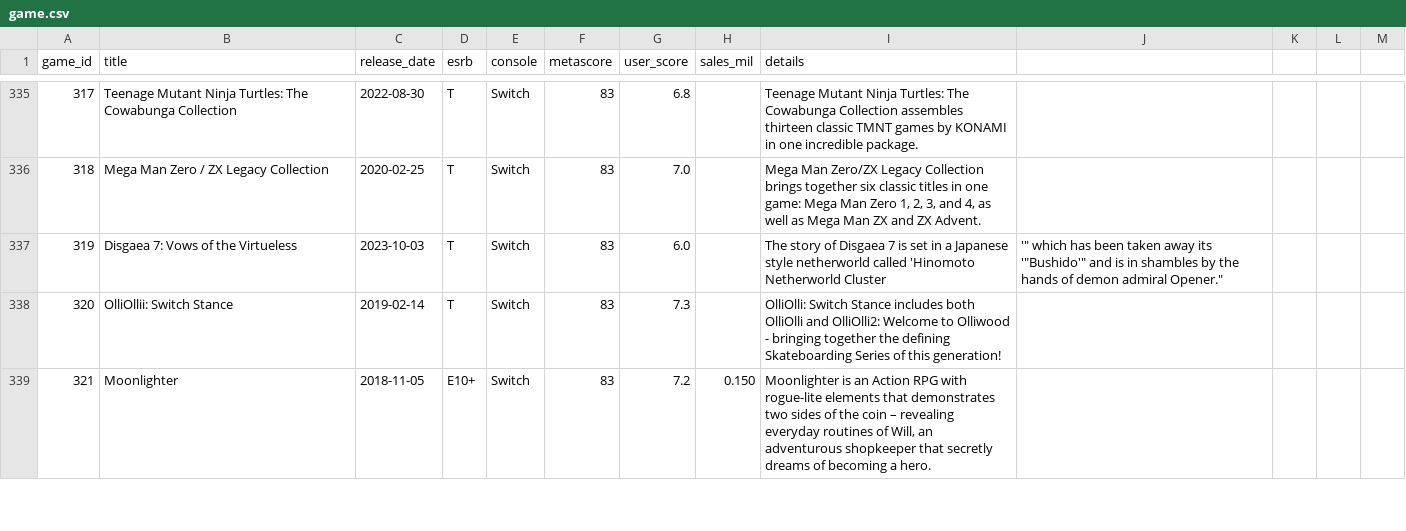
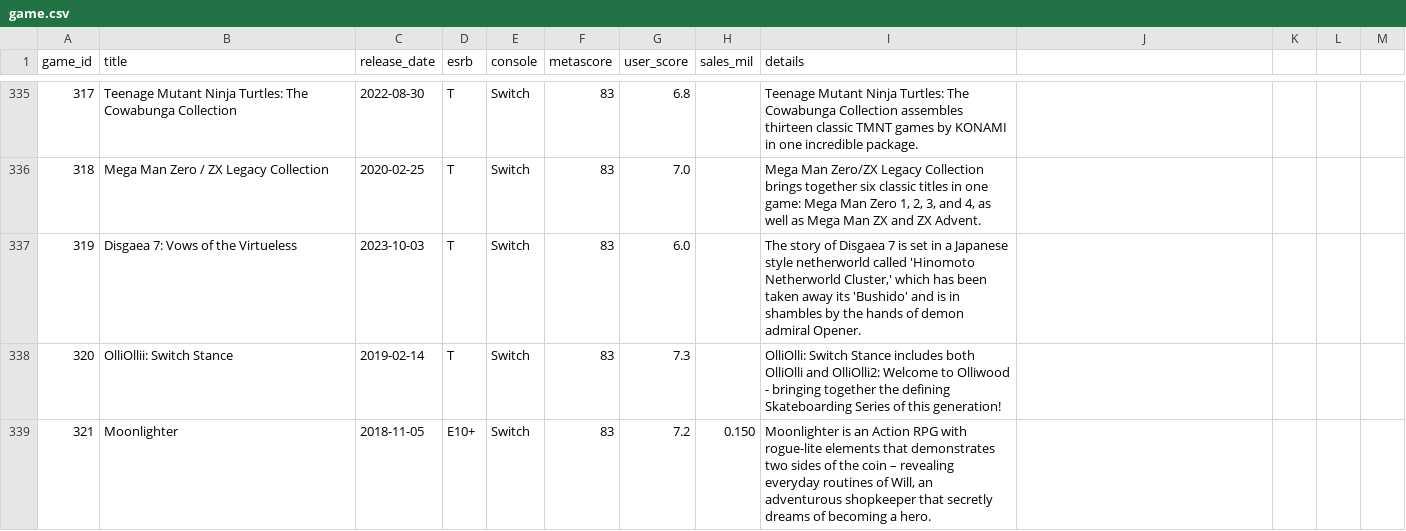
Before and after one commit to rdang4/nintendo-database, a CSV file: Datasets/game.csv, drawn as a sheet; only a part is shown, gaps mark what is left out.

Commit message:
Update game.csv

```diff
--- a/Datasets/game.csv
+++ b/Datasets/game.csv
@@ -336,3 +336,3 @@ game_id,title,release_date,esrb,console,metascore,user_score,sales_mil,details
 318,Mega Man Zero / ZX Legacy Collection,2020-02-25,T,Switch,83,7.0,,"Mega Man Zero/ZX Legacy Collection brings together six classic titles in one game: Mega Man Zero 1, 2, 3, and 4, as well as Mega Man ZX and ZX Advent."
-319,Disgaea 7: Vows of the Virtueless,2023-10-03,T,Switch,83,6.0,,"The story of Disgaea 7 is set in a Japanese style netherworld called '"Hinomoto Netherworld Cluster,'" which has been taken away its '"Bushido'" and is in shambles by the hands of demon admiral Opener."
+319,Disgaea 7: Vows of the Virtueless,2023-10-03,T,Switch,83,6.0,,"The story of Disgaea 7 is set in a Japanese style netherworld called 'Hinomoto Netherworld Cluster,' which has been taken away its 'Bushido' and is in shambles by the hands of demon admiral Opener."
 320,OlliOllii: Switch Stance,2019-02-14,T,Switch,83,7.3,,OlliOlli: Switch Stance includes both OlliOlli and OlliOlli2: Welcome to Olliwood - bringing together the defining Skateboarding Series of this generation!
```
